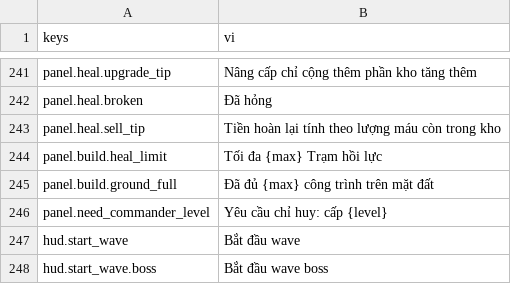
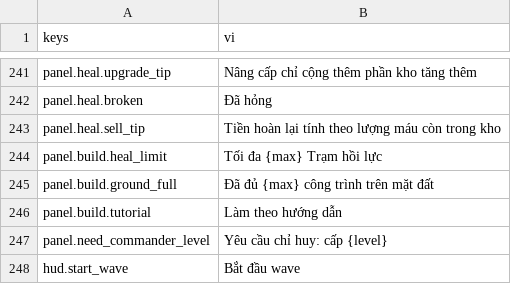
Before and after one commit to Rawisl/Godot_Roguelite3D_Gr8, a CSV file: data/locale/strings.csv, drawn as a sheet; only a part is shown, gaps mark what is left out; the shorter side is filled out with more unchanged rows.

Commit message:
[feat]: connect the starter towers to the run, tutorial and build panels
RunState returns whether the starter towers were placed. The tutorial counts a build step only on its starter slot. TowerPanel reads the sell lock from BuildService and BuildPanel shows the tutorial reason. The starter Arrow slot moves to the valid middle-row cell.

```diff
--- a/data/locale/strings.csv
+++ b/data/locale/strings.csv
@@ -245,2 +245,3 @@ panel.build.heal_limit,Tối đa {max} Trạm hồi lực
 panel.build.ground_full,Đã đủ {max} công trình trên mặt đất
+panel.build.tutorial,Làm theo hướng dẫn
 panel.need_commander_level,Yêu cầu chỉ huy: cấp {level}
```
Also changed, not shown: 6 other files.
